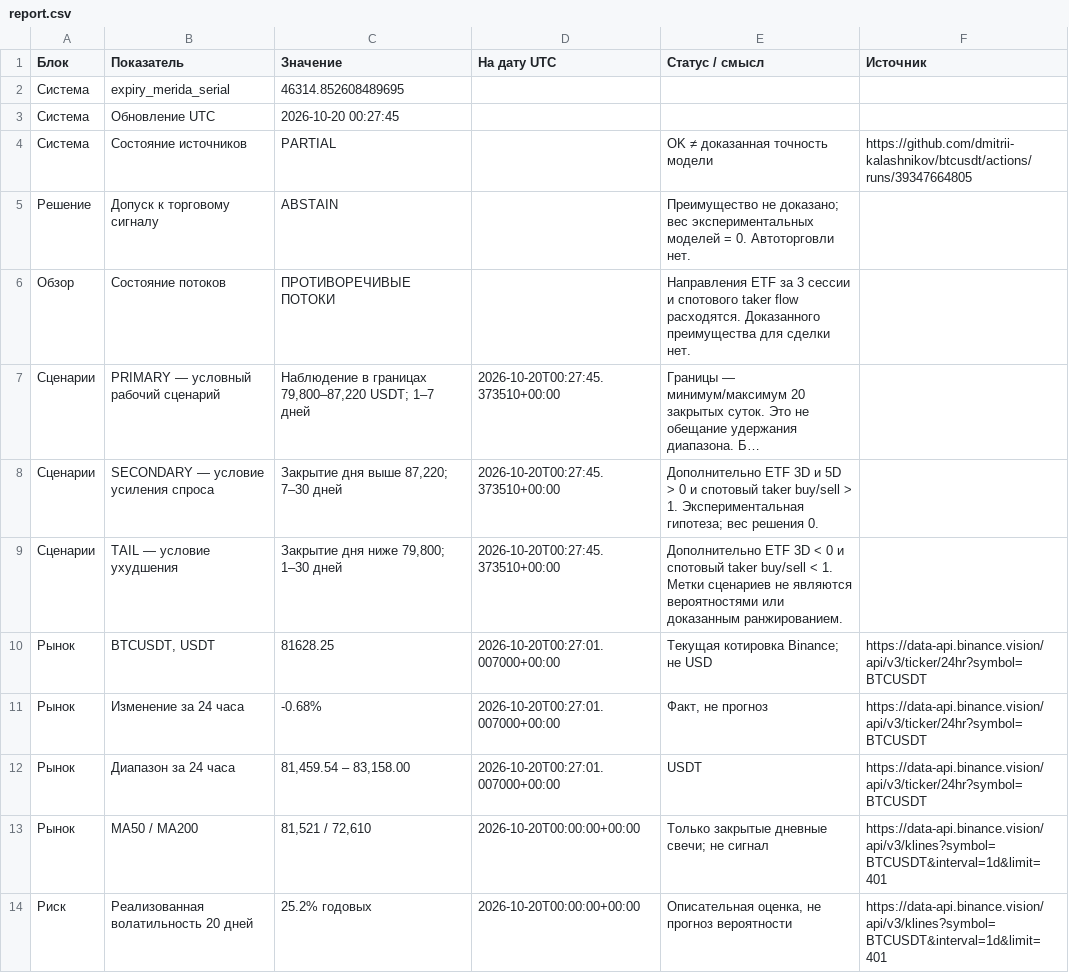
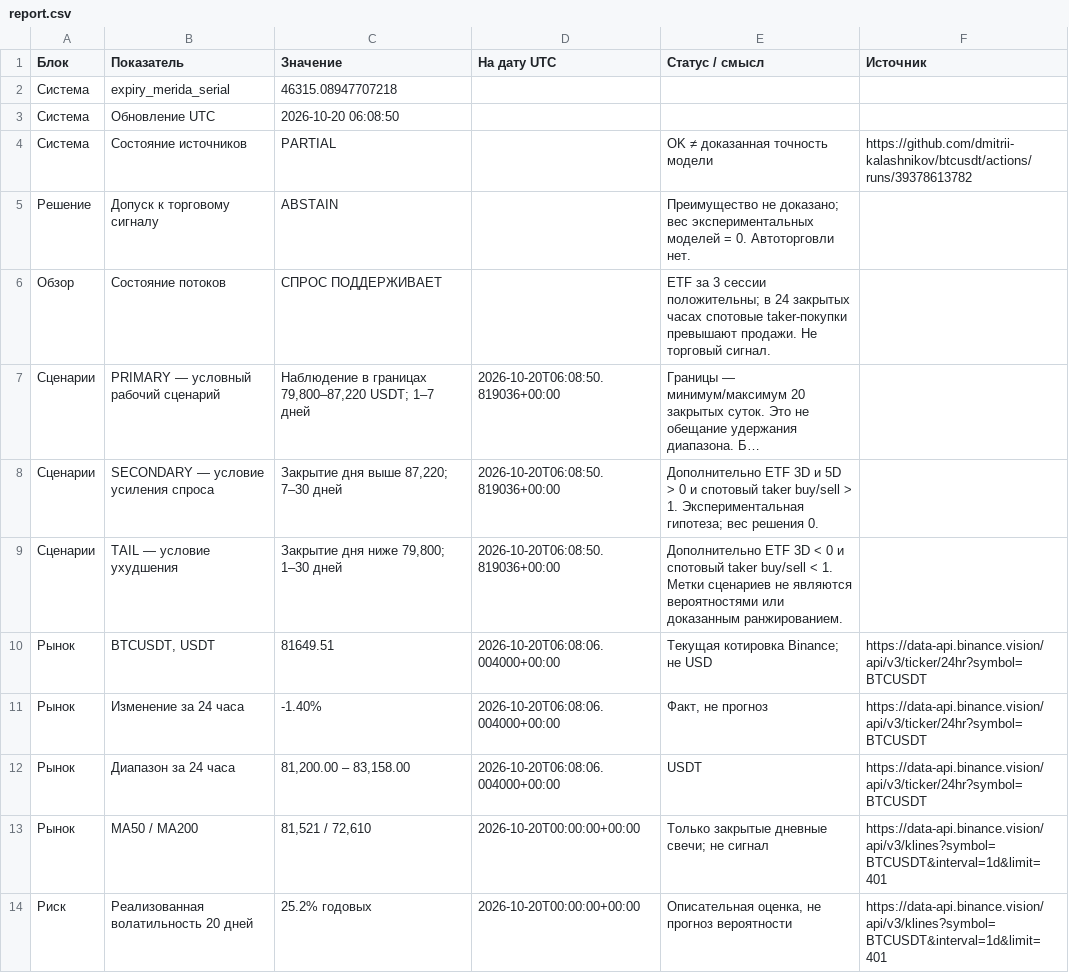
Before and after one commit to dmitrii-kalashnikov/btcusdt, a CSV file: live/report.csv, drawn as a sheet; only a part is shown; long unchanged cells end in …; the diff covers the shown part only; the diff names each change by its address in the sheet, - before the commit and + after, or states it on an @@ line.

Commit message:
report: BTC verified snapshot 2026-10-20T06:08Z

```diff
--- a/live/report.csv
+++ b/live/report.csv
-C2 (Значение): 46314.852608489695
+C2 (Значение): 46315.08947707218
-C3 (Значение): 2026-10-20 00:27:45
+C3 (Значение): 2026-10-20 06:08:50
-F4 (Источник): https://github.com/dmitrii-kalashnikov/btcusdt/actions/runs/39347664805
+F4 (Источник): https://github.com/dmitrii-kalashnikov/btcusdt/actions/runs/39378613782
-C6 (Значение): ПРОТИВОРЕЧИВЫЕ ПОТОКИ
+C6 (Значение): СПРОС ПОДДЕРЖИВАЕТ
-E6 (Статус / смысл): Направления ETF за 3 сессии и спотового taker flow расходятся. Доказанного преимущества для сделки нет.
+E6 (Статус / смысл): ETF за 3 сессии положительны; в 24 закрытых часах спотовые taker-покупки превышают продажи. Не торговый сигнал.
-D7:D9 (На дату UTC): 2026-10-20T00:27:45.373510+00:00
+D7:D9 (На дату UTC): 2026-10-20T06:08:50.819036+00:00
-C10 (Значение): 81628.25
+C10 (Значение): 81649.51
-D10:D12 (На дату UTC): 2026-10-20T00:27:01.007000+00:00
+D10:D12 (На дату UTC): 2026-10-20T06:08:06.004000+00:00
-C11 (Значение): -0.68%
+C11 (Значение): -1.40%
-C12 (Значение): 81,459.54 – 83,158.00
+C12 (Значение): 81,200.00 – 83,158.00
```
Also changed, not shown: 20 edited cells elsewhere in this file, 1 other file.
